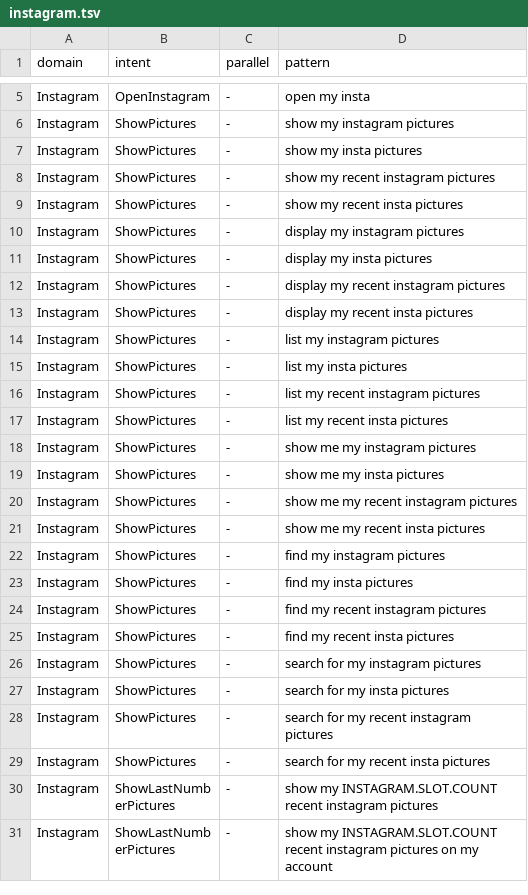
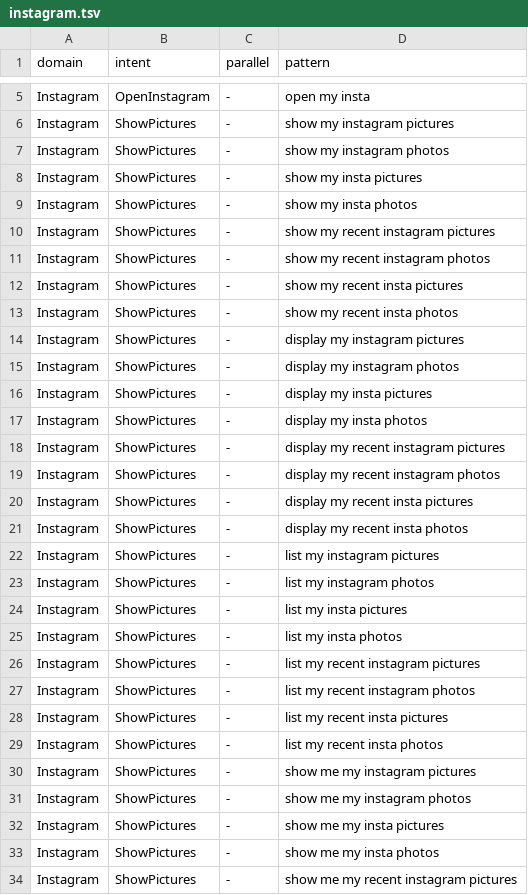
Before and after one commit to cartesinus/leyzer, a TSV file: patterns/en-US/instagram.tsv, drawn as a sheet; only a part is shown, gaps mark what is left out; the shorter side is filled out with more unchanged rows; the diff covers the shown part only; the diff names each change by its address in the sheet, - before the commit and + after, or states it on an @@ line.

```diff
--- a/patterns/en-US/instagram.tsv
+++ b/patterns/en-US/instagram.tsv
+row 7: Instagram | ShowPictures | - | show my instagram photos
+row 9: Instagram | ShowPictures | - | show my insta photos
+row 11: Instagram | ShowPictures | - | show my recent instagram photos
+row 13: Instagram | ShowPictures | - | show my recent insta photos
+row 15: Instagram | ShowPictures | - | display my instagram photos
+row 17: Instagram | ShowPictures | - | display my insta photos
+row 19: Instagram | ShowPictures | - | display my recent instagram photos
+row 21: Instagram | ShowPictures | - | display my recent insta photos
+row 23: Instagram | ShowPictures | - | list my instagram photos
+row 25: Instagram | ShowPictures | - | list my insta photos
+row 27: Instagram | ShowPictures | - | list my recent instagram photos
+row 29: Instagram | ShowPictures | - | list my recent insta photos
+row 31: Instagram | ShowPictures | - | show me my instagram photos
+row 33: Instagram | ShowPictures | - | show me my insta photos
```
Also changed, not shown: 10 added rows elsewhere in this file, patterns/en-US/slack.tsv, patterns/en-US/spotify.tsv, 24 other files.
